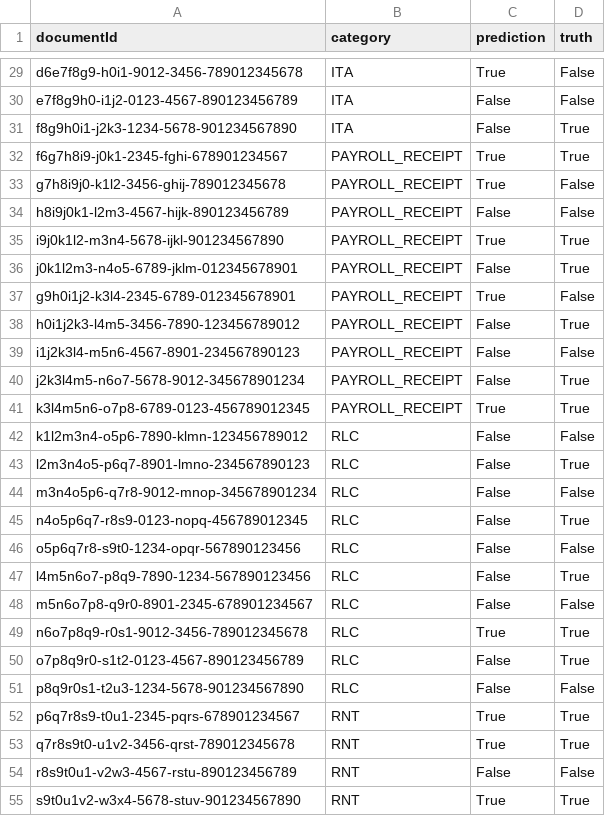
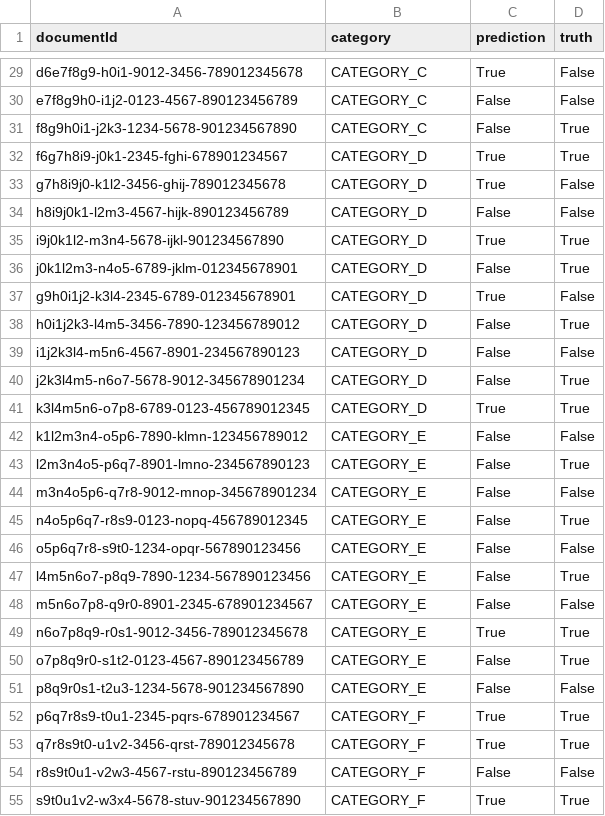
Before and after one commit to SoCrespo/classification-metrics, a CSV file: sample_data.csv, drawn as a sheet; only a part is shown, gaps mark what is left out; the diff covers the shown part only; the diff names each change by its address in the sheet, - before the commit and + after, or states it on an @@ line.

Commit message:
Update category labels in sample data for improved clarity

```diff
--- a/sample_data.csv
+++ b/sample_data.csv
-B29:B31 (category): ITA
+B29:B31 (category): CATEGORY_C
-B32:B41 (category): PAYROLL_RECEIPT
+B32:B41 (category): CATEGORY_D
-B42:B51 (category): RLC
+B42:B51 (category): CATEGORY_E
-B52:B55 (category): RNT
+B52:B55 (category): CATEGORY_F
```
Also changed, not shown: 43 edited cells elsewhere in this file.
